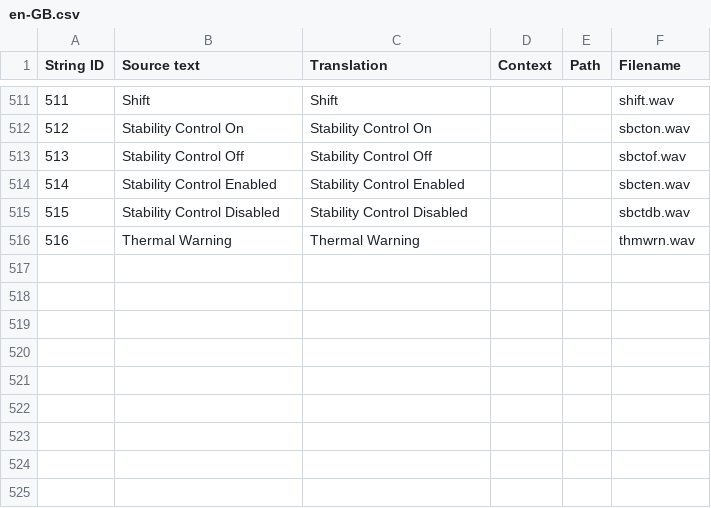
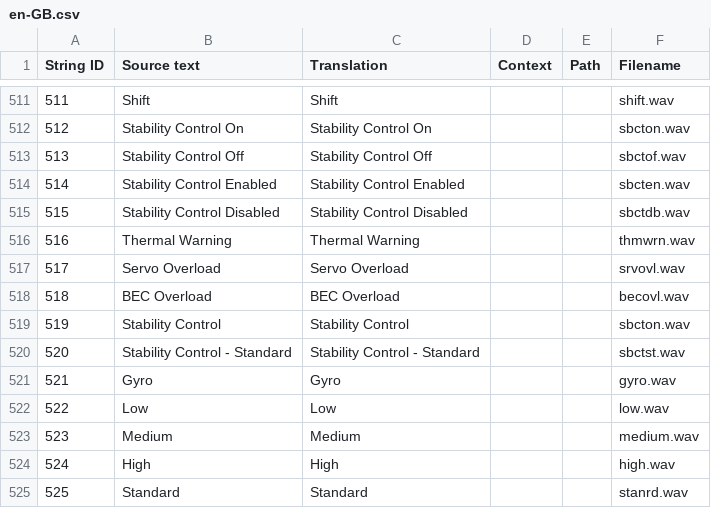
Before and after one commit to EdgeTX/edgetx-sdcard-sounds, a CSV file: voices/en-GB.csv, drawn as a sheet; only a part is shown, gaps mark what is left out.

```diff
--- a/voices/en-GB.csv
+++ b/voices/en-GB.csv
@@ -516 +516,10 @@
 "516","Thermal Warning","Thermal Warning","","","thmwrn.wav"
+"517","Servo Overload","Servo Overload","","","srvovl.wav"
+"518","BEC Overload","BEC Overload","","","becovl.wav"
+"519","Stability Control","Stability Control","","","sbcton.wav"
+"520","Stability Control - Standard","Stability Control - Standard","","","sbctst.wav"
+"521","Gyro","Gyro","","","gyro.wav"
+"522","Low","Low","","","low.wav"
+"523","Medium","Medium","","","medium.wav"
+"524","High","High","","","high.wav"
+"525","Standard","Standard","","","stanrd.wav"
```
Also changed, not shown: voices/en-US.csv.
